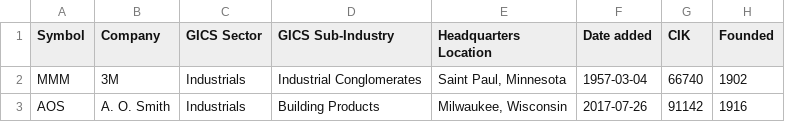
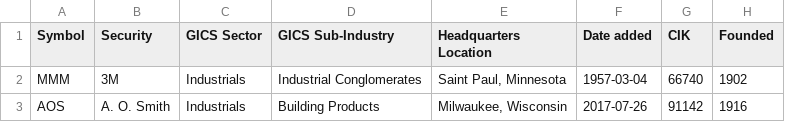
Before and after one commit to paihari/s-and-p-500-companies, a CSV file: data/constituents.csv, drawn as a sheet; only a part is shown.

```diff
--- a/data/constituents.csv
+++ b/data/constituents.csv
@@ -1,2 +1,2 @@
-Symbol,Company,GICS Sector,GICS Sub-Industry,Headquarters Location,Date added,CIK,Founded
+Symbol,Security,GICS Sector,GICS Sub-Industry,Headquarters Location,Date added,CIK,Founded
 MMM,3M,Industrials,Industrial Conglomerates,"Saint Paul, Minnesota",1957-03-04,66740,1902
```
